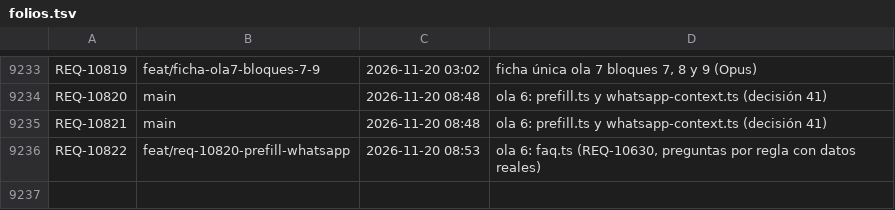
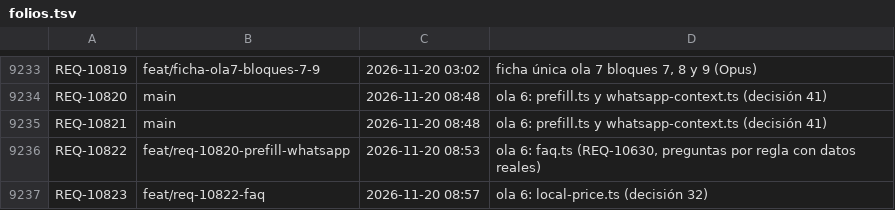
Before and after one commit to adrianrodvarmxb-cloud/travel-puzzle-web, a TSV file: folios.tsv, drawn as a sheet; only a part is shown, gaps mark what is left out.

```diff
--- a/folios.tsv
+++ b/folios.tsv
@@ -9236 +9236,2 @@ REQ-10821	main	2026-11-20 08:48	ola 6: prefill.ts y whatsapp-context.ts (decisi
 REQ-10822	feat/req-10820-prefill-whatsapp	2026-11-20 08:53	ola 6: faq.ts (REQ-10630, preguntas por regla con datos reales)
+REQ-10823	feat/req-10822-faq	2026-11-20 08:57	ola 6: local-price.ts (decisión 32)
```
